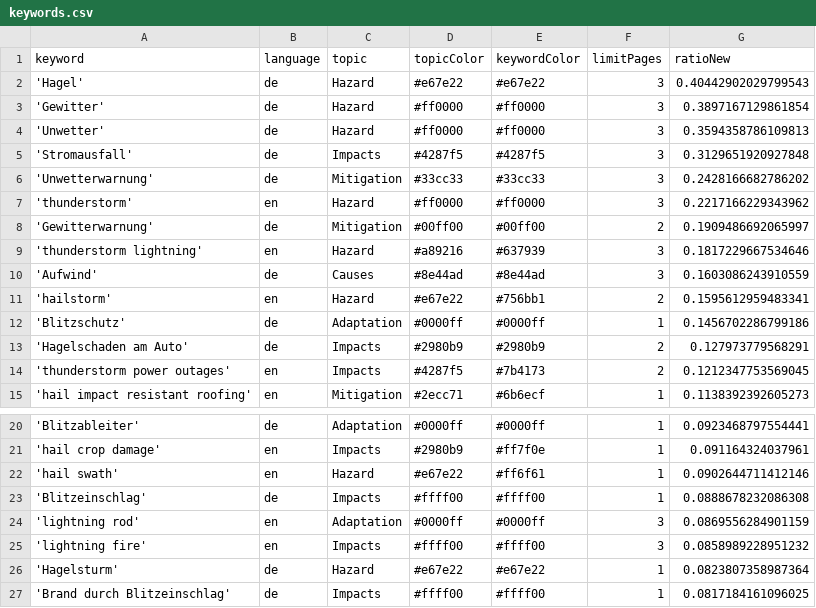
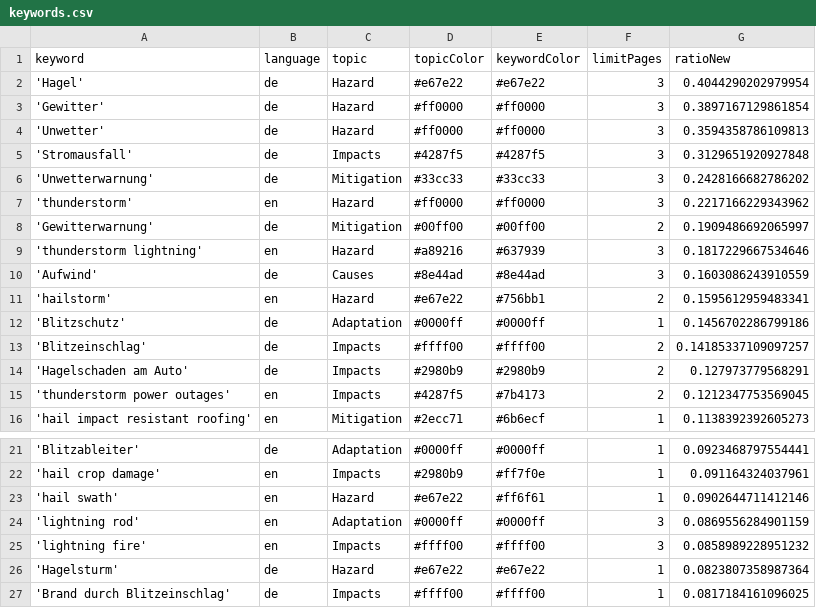
Before and after one commit to TinoH91news/ThunderstormIsComing, a CSV file: keywords.csv, drawn as a sheet; only a part is shown, gaps mark what is left out.

```diff
--- a/keywords.csv
+++ b/keywords.csv
@@ -1,3 +1,3 @@
 keyword,language,topic,topicColor,keywordColor,limitPages,ratioNew
-'Hagel',de,Hazard,#e67e22,#e67e22,3,0.40442902029799543
+'Hagel',de,Hazard,#e67e22,#e67e22,3,0.4044290202979954
 'Gewitter',de,Hazard,#ff0000,#ff0000,3,0.3897167129861854
@@ -12,2 +12,3 @@ keyword,language,topic,topicColor,keywordColor,limitPages,ratioNew
 'Blitzschutz',de,Adaptation,#0000ff,#0000ff,1,0.1456702286799186
+'Blitzeinschlag',de,Impacts,#ffff00,#ffff00,2,0.14185337109097257
 'Hagelschaden am Auto',de,Impacts,#2980b9,#2980b9,2,0.127973779568291
@@ -22,3 +23,2 @@ keyword,language,topic,topicColor,keywordColor,limitPages,ratioNew
 'hail swath',en,Hazard,#e67e22,#ff6f61,1,0.0902644711412146
-'Blitzeinschlag',de,Impacts,#ffff00,#ffff00,1,0.0888678232086308
 'lightning rod',en,Adaptation,#0000ff,#0000ff,3,0.0869556284901159
```
Also changed, not shown: csv/news_2026_07.csv, 2 other files.
